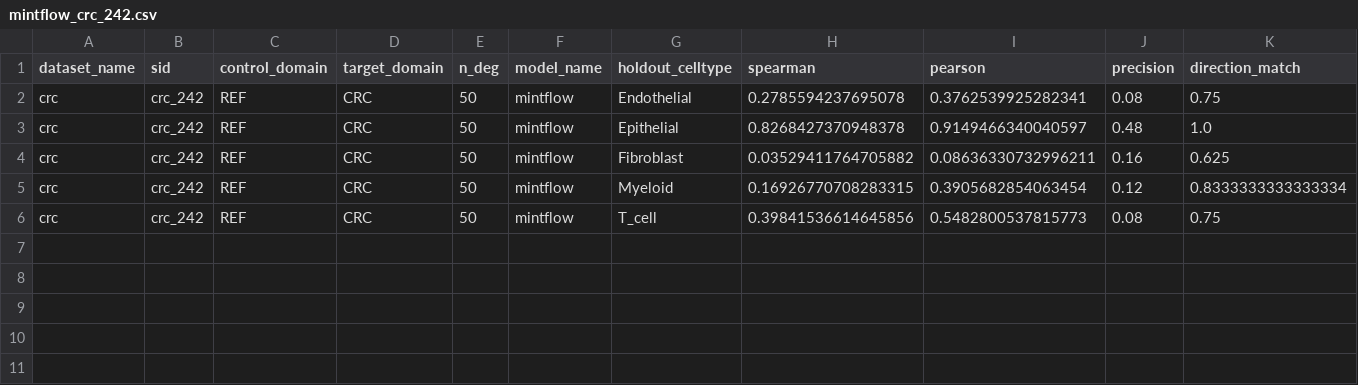
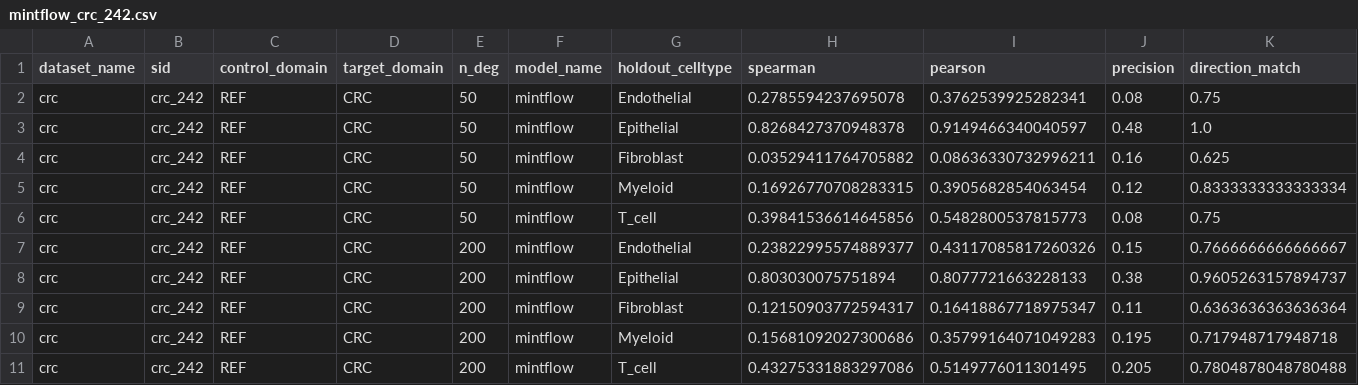
Before and after one commit to PMBio/cellina-reproducibility, a CSV file: results/mintflow_crc/mintflow_crc_242.csv, drawn as a sheet; only a part is shown; rows hold the shown columns only; the diff names each change by its address in the sheet, - before the commit and + after, or states it on an @@ line.

Commit message:
Add final mintflow and spatialprop crc results

```diff
--- a/results/mintflow_crc/mintflow_crc_242.csv
+++ b/results/mintflow_crc/mintflow_crc_242.csv
+row 7: crc | crc_242 | REF | CRC | 200 | mintflow | Endothelial | 0.23822995574889377 | 0.43117085817260326 | 0.15 | 0.7666666666666667
+row 8: crc | crc_242 | REF | CRC | 200 | mintflow | Epithelial | 0.803030075751894 | 0.8077721663228133 | 0.38 | 0.9605263157894737
+row 9: crc | crc_242 | REF | CRC | 200 | mintflow | Fibroblast | 0.12150903772594317 | 0.16418867718975347 | 0.11 | 0.6363636363636364
+row 10: crc | crc_242 | REF | CRC | 200 | mintflow | Myeloid | 0.15681092027300686 | 0.35799164071049283 | 0.195 | 0.717948717948718
+row 11: crc | crc_242 | REF | CRC | 200 | mintflow | T_cell | 0.43275331883297086 | 0.5149776011301495 | 0.205 | 0.7804878048780488
```
Also changed, not shown: results/mintflow_crc/mintflow_crc_210.csv, results/mintflow_crc/mintflow_crc_221.csv, 7 other files.
